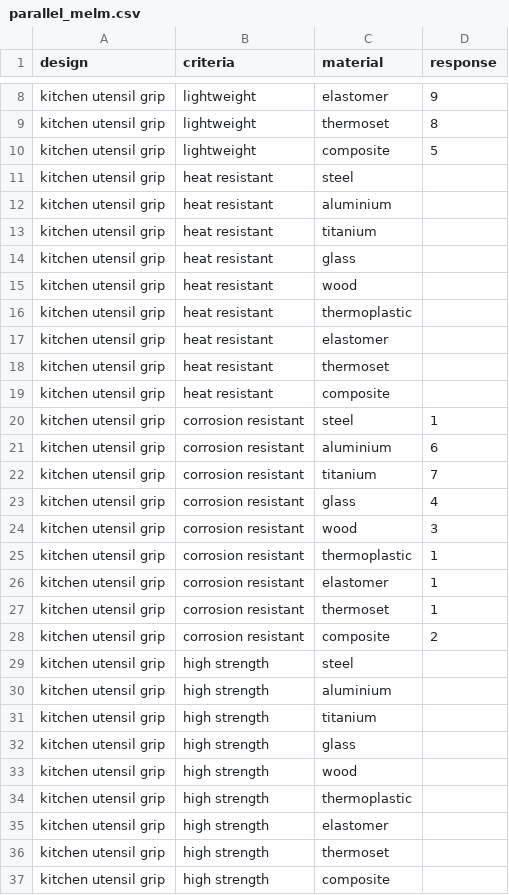
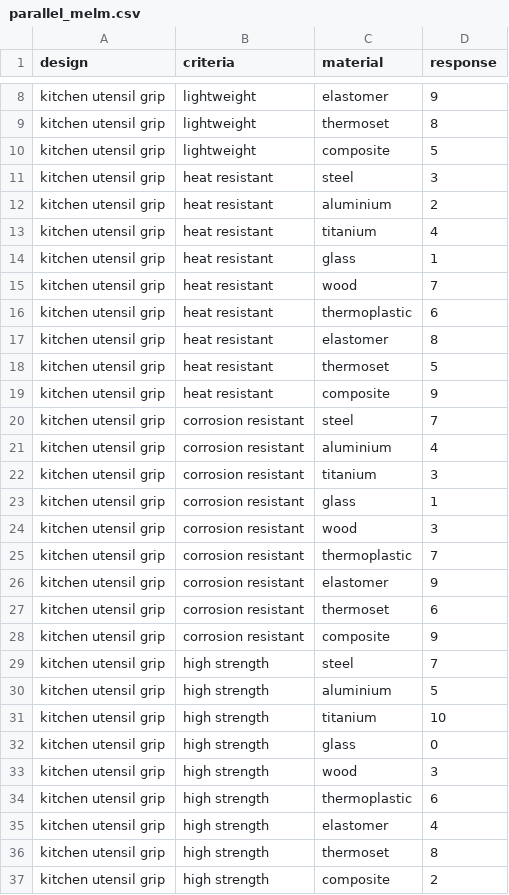
Before and after one commit to grndnl/llm_material_selection_jcise, a CSV file: generation/answers/parallel_melm.csv, drawn as a sheet; only a part is shown, gaps mark what is left out; the diff covers the shown part only.

```diff
--- a/generation/answers/parallel_melm.csv
+++ b/generation/answers/parallel_melm.csv
@@ -10,28 +10,28 @@ kitchen utensil grip,lightweight,thermoset,8
 kitchen utensil grip,lightweight,composite,5
-kitchen utensil grip,heat resistant,steel,
-kitchen utensil grip,heat resistant,aluminium,
-kitchen utensil grip,heat resistant,titanium,
-kitchen utensil grip,heat resistant,glass,
-kitchen utensil grip,heat resistant,wood,
-kitchen utensil grip,heat resistant,thermoplastic,
-kitchen utensil grip,heat resistant,elastomer,
-kitchen utensil grip,heat resistant,thermoset,
-kitchen utensil grip,heat resistant,composite,
-kitchen utensil grip,corrosion resistant,steel,1
-kitchen utensil grip,corrosion resistant,aluminium,6
-kitchen utensil grip,corrosion resistant,titanium,7
-kitchen utensil grip,corrosion resistant,glass,4
+kitchen utensil grip,heat resistant,steel,3
+kitchen utensil grip,heat resistant,aluminium,2
+kitchen utensil grip,heat resistant,titanium,4
+kitchen utensil grip,heat resistant,glass,1
+kitchen utensil grip,heat resistant,wood,7
+kitchen utensil grip,heat resistant,thermoplastic,6
+kitchen utensil grip,heat resistant,elastomer,8
+kitchen utensil grip,heat resistant,thermoset,5
+kitchen utensil grip,heat resistant,composite,9
+kitchen utensil grip,corrosion resistant,steel,7
+kitchen utensil grip,corrosion resistant,aluminium,4
+kitchen utensil grip,corrosion resistant,titanium,3
+kitchen utensil grip,corrosion resistant,glass,1
 kitchen utensil grip,corrosion resistant,wood,3
-kitchen utensil grip,corrosion resistant,thermoplastic,1
-kitchen utensil grip,corrosion resistant,elastomer,1
-kitchen utensil grip,corrosion resistant,thermoset,1
-kitchen utensil grip,corrosion resistant,composite,2
-kitchen utensil grip,high strength,steel,
-kitchen utensil grip,high strength,aluminium,
-kitchen utensil grip,high strength,titanium,
-kitchen utensil grip,high strength,glass,
-kitchen utensil grip,high strength,wood,
-kitchen utensil grip,high strength,thermoplastic,
-kitchen utensil grip,high strength,elastomer,
-kitchen utensil grip,high strength,thermoset,
-kitchen utensil grip,high strength,composite,
+kitchen utensil grip,corrosion resistant,thermoplastic,7
+kitchen utensil grip,corrosion resistant,elastomer,9
+kitchen utensil grip,corrosion resistant,thermoset,6
+kitchen utensil grip,corrosion resistant,composite,9
+kitchen utensil grip,high strength,steel,7
+kitchen utensil grip,high strength,aluminium,5
+kitchen utensil grip,high strength,titanium,10
+kitchen utensil grip,high strength,glass,0
+kitchen utensil grip,high strength,wood,3
+kitchen utensil grip,high strength,thermoplastic,6
+kitchen utensil grip,high strength,elastomer,4
+kitchen utensil grip,high strength,thermoset,8
+kitchen utensil grip,high strength,composite,2
```
Also changed, not shown: 92 edited cells elsewhere in this file, generation/answers/few-shot_melm.csv, generation/answers/few-shot_mixtral.csv, 10 other files.
